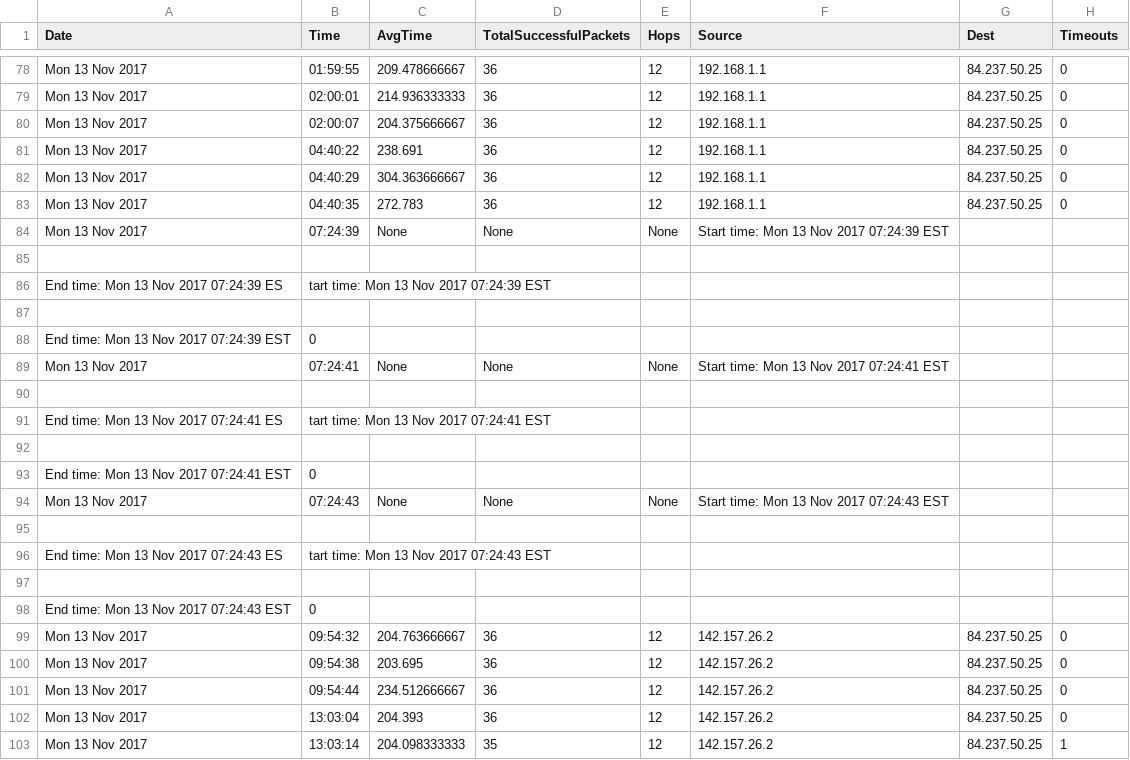
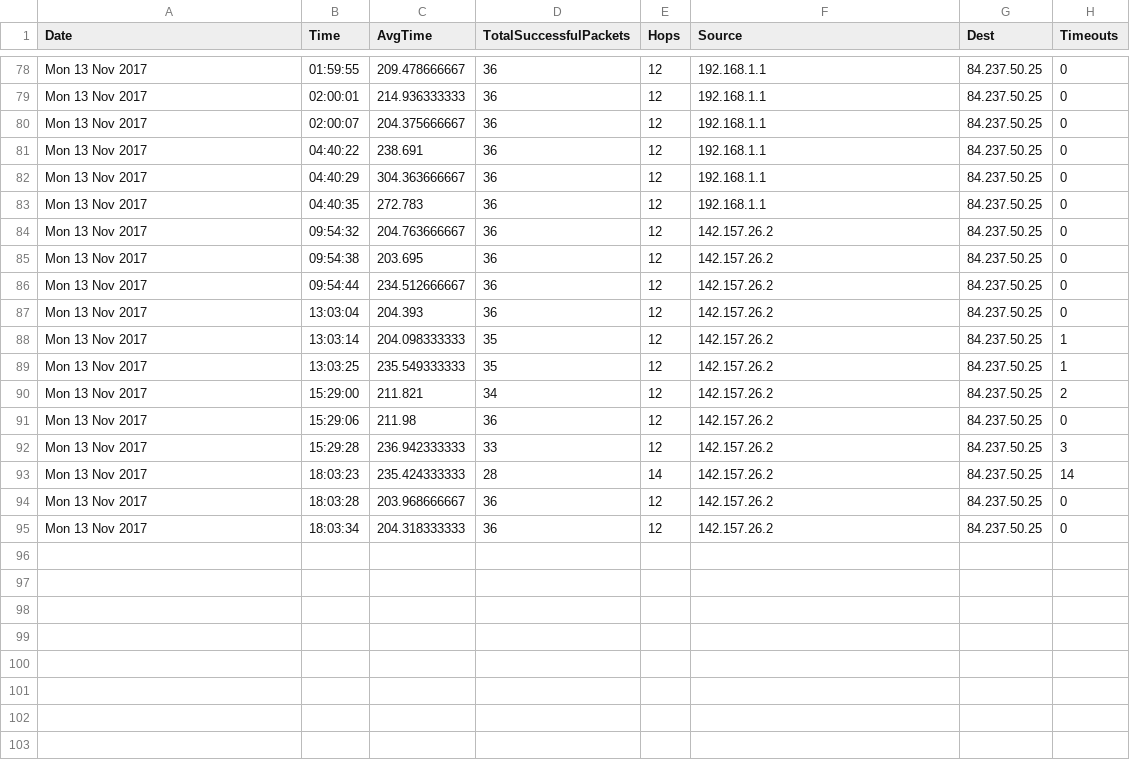
Before and after one commit to tristantoupin/Ecse414-Project, a CSV file: Python script/test.csv, drawn as a sheet; only a part is shown, gaps mark what is left out; the shorter side is filled out with more unchanged rows; the diff covers the shown part only.

```diff
--- a/Python script/test.csv
+++ b/Python script/test.csv
@@ -83,17 +83,2 @@ Date,Time,AvgTime,TotalSuccessfulPackets,Hops,Source,Dest,Timeouts
  Mon 13 Nov 2017 , 04:40:35 , 272.783 , 36 , 12 , 192.168.1.1 , 84.237.50.25 , 0
- Mon 13 Nov 2017 , 07:24:39 , None , None , None , Start time:  Mon 13 Nov 2017 07:24:39 EST
-
-End time:  Mon 13 Nov 2017 07:24:39 ES , tart time:  Mon 13 Nov 2017 07:24:39 EST
-
-End time:  Mon 13 Nov 2017 07:24:39 EST , 0
- Mon 13 Nov 2017 , 07:24:41 , None , None , None , Start time:  Mon 13 Nov 2017 07:24:41 EST
-
-End time:  Mon 13 Nov 2017 07:24:41 ES , tart time:  Mon 13 Nov 2017 07:24:41 EST
-
-End time:  Mon 13 Nov 2017 07:24:41 EST , 0
- Mon 13 Nov 2017 , 07:24:43 , None , None , None , Start time:  Mon 13 Nov 2017 07:24:43 EST
-
-End time:  Mon 13 Nov 2017 07:24:43 ES , tart time:  Mon 13 Nov 2017 07:24:43 EST
-
-End time:  Mon 13 Nov 2017 07:24:43 EST , 0
  Mon 13 Nov 2017 , 09:54:32 , 204.763666667 , 36 , 12 , 142.157.26.2 , 84.237.50.25 , 0
```
Also changed, not shown: 16 removed rows elsewhere in this file, 1 other file.
